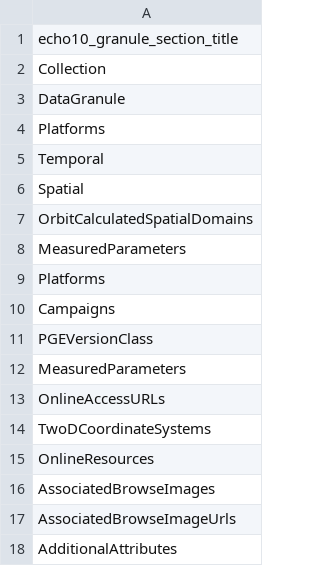
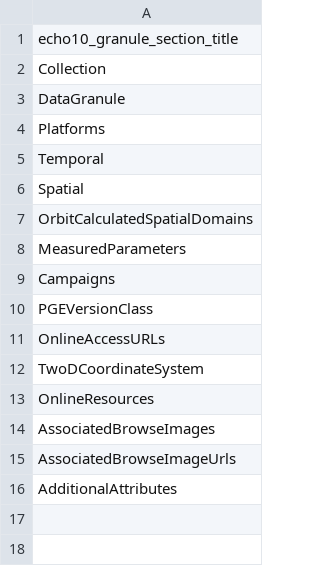
Before and after one commit to nasa/cmr-metadata-review, a CSV file: data/echo10_granule_section_titles.csv, drawn as a sheet.

Commit message:
CMRARC-689 Update field list for echo10 granule

```diff
--- a/data/echo10_granule_section_titles.csv
+++ b/data/echo10_granule_section_titles.csv
@@ -8,8 +8,6 @@ OrbitCalculatedSpatialDomains
 MeasuredParameters
-Platforms
 Campaigns
 PGEVersionClass
-MeasuredParameters
 OnlineAccessURLs
-TwoDCoordinateSystems
+TwoDCoordinateSystem
 OnlineResources
```
Also changed, not shown: 1 other file.
